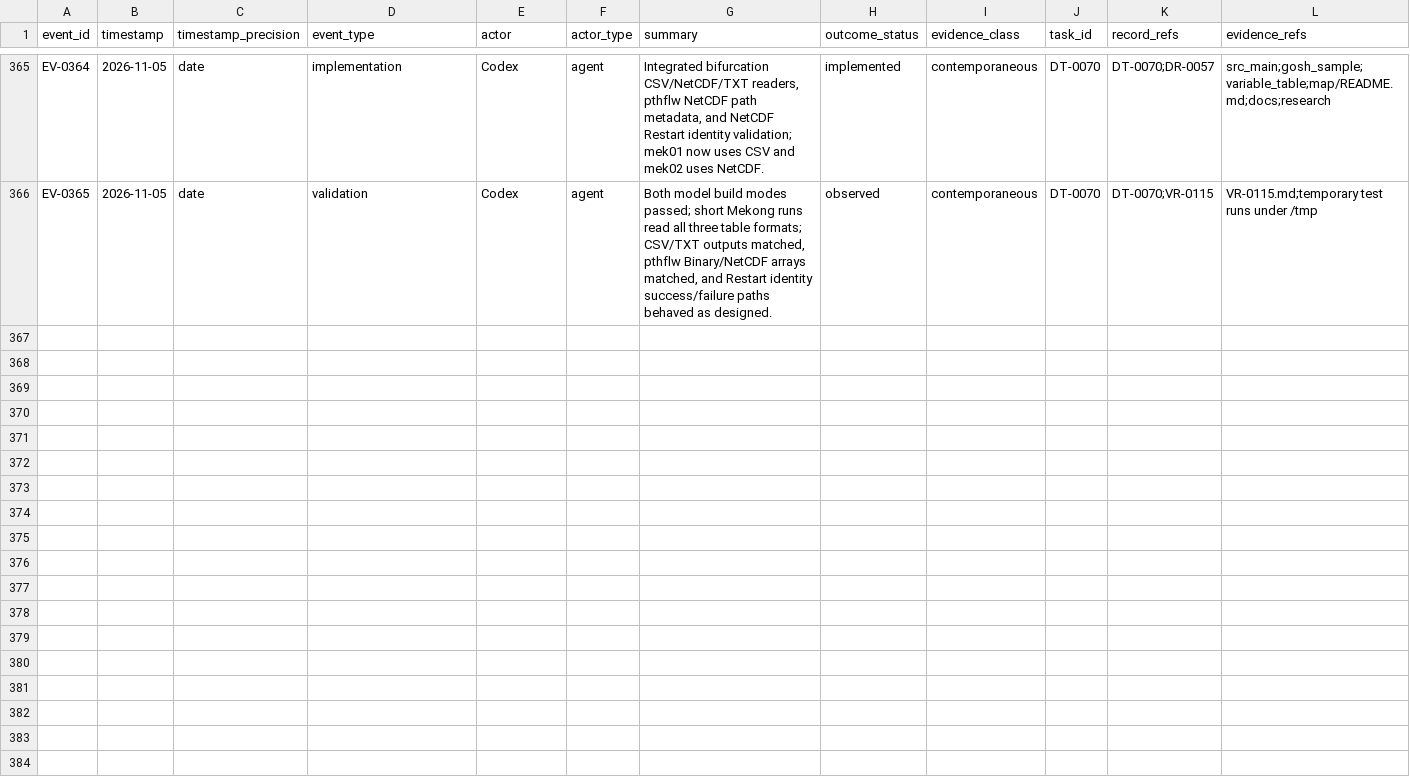
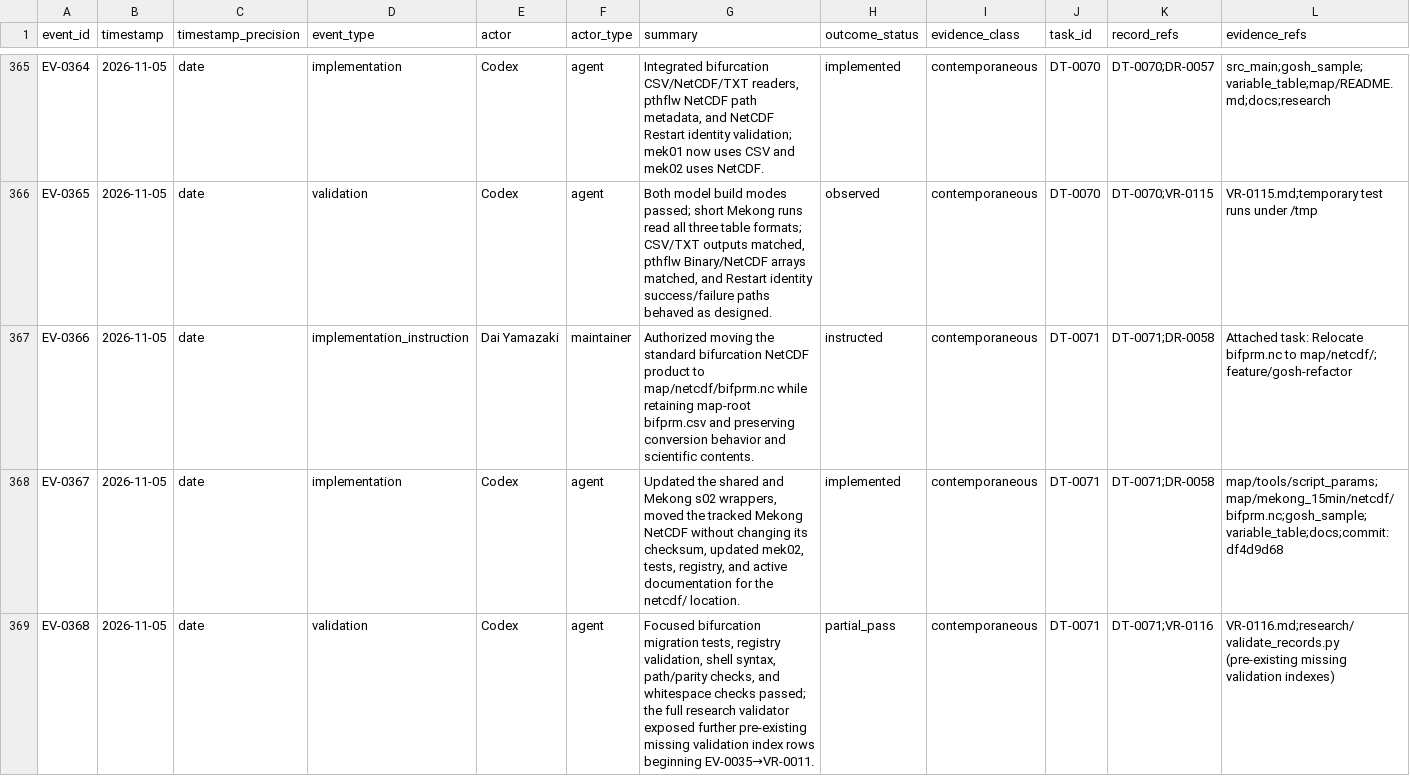
Before and after one commit to global-hydrodynamics/CaMa-Flood_v4, a CSV file: research/events.csv, drawn as a sheet; only a part is shown, gaps mark what is left out; rows hold the shown columns only; the diff names each change by its address in the sheet, - before the commit and + after, or states it on an @@ line.

```diff
--- a/research/events.csv
+++ b/research/events.csv
+row 367: EV-0366 | 2026-11-05 | date | implementation_instruction | Dai Yamazaki | maintainer | Authorized moving the standard bifurcation NetCDF product to map/netcdf/bifprm.nc while retaining map-root bifprm.csv and preserving conversion behavior and scientific contents. | instructed | contemporaneous | DT-0071 | DT-0071;DR-0058 | Attached task: Relocate bifprm.nc to map/netcdf/; feature/gosh-refactor
+row 368: EV-0367 | 2026-11-05 | date | implementation | Codex | agent | Updated the shared and Mekong s02 wrappers, moved the tracked Mekong NetCDF without changing its checksum, updated mek02, tests, registry, and active documentation for the netcdf/ location. | implemented | contemporaneous | DT-0071 | DT-0071;DR-0058 | map/tools/script_params;map/mekong_15min/netcdf/bifprm.nc;gosh_sample;variable_table;docs;commit:df4d9d68
+row 369: EV-0368 | 2026-11-05 | date | validation | Codex | agent | Focused bifurcation migration tests, registry validation, shell syntax, path/parity checks, and whitespace checks passed; the full research validator exposed further pre-existing missing validation index rows beginning EV-0035→VR-0011. | partial_pass | contemporaneous | DT-0071 | DT-0071;VR-0116 | VR-0116.md;research/validate_records.py (pre-existing missing validation indexes)
```
Also changed, not shown: research/development_tasks.csv, research/discussions.csv, 3 other files.
